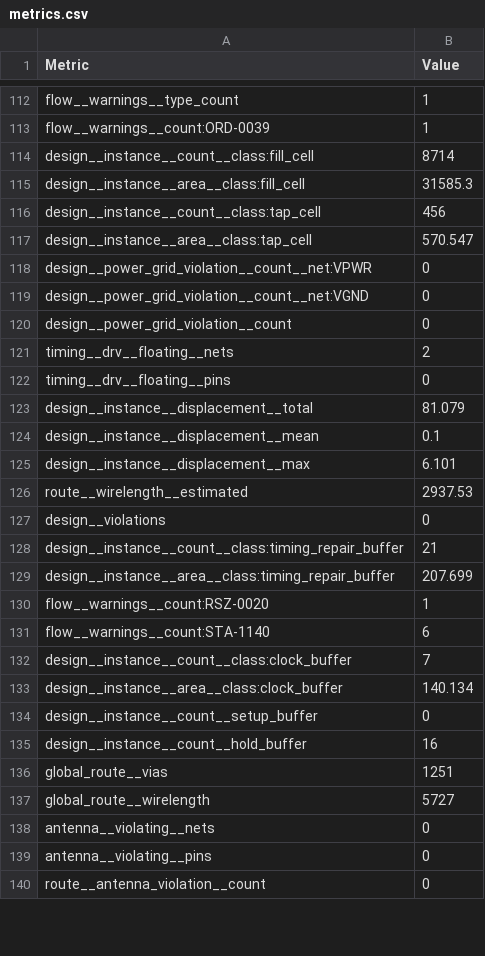
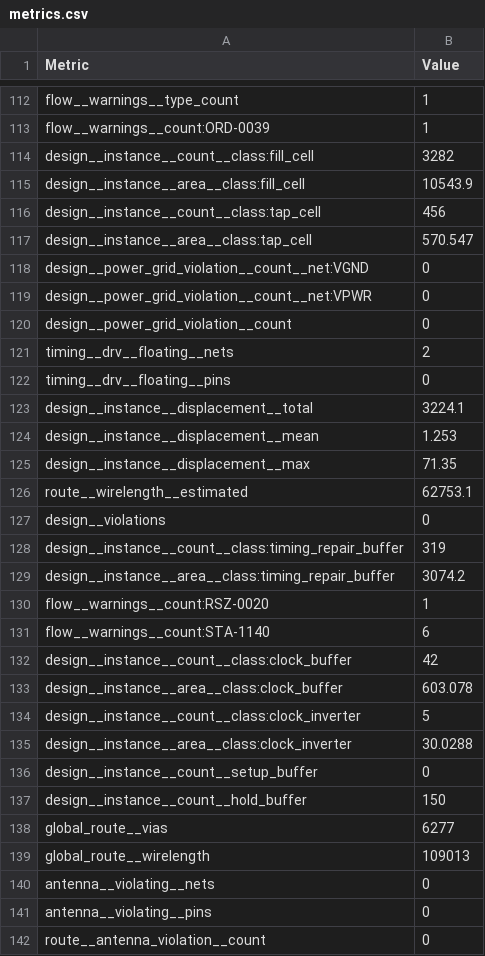
Before and after one commit to htfab/tinytapeout-sky-26b, a CSV file: projects/tt_um_ocpu/stats/metrics.csv, drawn as a sheet; only a part is shown, gaps mark what is left out; the diff covers the shown part only.

Commit message:
feat: update project tt_um_ocpu from ayan20985/tt26-ocpu
Commit: 35b009c11df60a3f850ff3128a9f4d3b5f79b5d8
Workflow: https://github.com/ayan20985/tt26-ocpu/actions/runs/26029240991

```diff
--- a/projects/tt_um_ocpu/stats/metrics.csv
+++ b/projects/tt_um_ocpu/stats/metrics.csv
@@ -113,8 +113,8 @@ flow__warnings__type_count,1
 flow__warnings__count:ORD-0039,1
-design__instance__count__class:fill_cell,8714
-design__instance__area__class:fill_cell,31585.3
+design__instance__count__class:fill_cell,3282
+design__instance__area__class:fill_cell,10543.9
 design__instance__count__class:tap_cell,456
 design__instance__area__class:tap_cell,570.547
+design__power_grid_violation__count__net:VGND,0
 design__power_grid_violation__count__net:VPWR,0
-design__power_grid_violation__count__net:VGND,0
 design__power_grid_violation__count,0
@@ -122,17 +122,19 @@ timing__drv__floating__nets,2
 timing__drv__floating__pins,0
-design__instance__displacement__total,81.079
-design__instance__displacement__mean,0.1
-design__instance__displacement__max,6.101
-route__wirelength__estimated,2937.53
+design__instance__displacement__total,3224.1
+design__instance__displacement__mean,1.253
+design__instance__displacement__max,71.35
+route__wirelength__estimated,62753.1
 design__violations,0
-design__instance__count__class:timing_repair_buffer,21
-design__instance__area__class:timing_repair_buffer,207.699
+design__instance__count__class:timing_repair_buffer,319
+design__instance__area__class:timing_repair_buffer,3074.2
 flow__warnings__count:RSZ-0020,1
 flow__warnings__count:STA-1140,6
-design__instance__count__class:clock_buffer,7
-design__instance__area__class:clock_buffer,140.134
+design__instance__count__class:clock_buffer,42
+design__instance__area__class:clock_buffer,603.078
+design__instance__count__class:clock_inverter,5
+design__instance__area__class:clock_inverter,30.0288
 design__instance__count__setup_buffer,0
-design__instance__count__hold_buffer,16
-global_route__vias,1251
-global_route__wirelength,5727
+design__instance__count__hold_buffer,150
+global_route__vias,6277
+global_route__wirelength,109013
 antenna__violating__nets,0
```
Also changed, not shown: 4 added rows and 136 edited cells elsewhere in this file, 7 other files.
